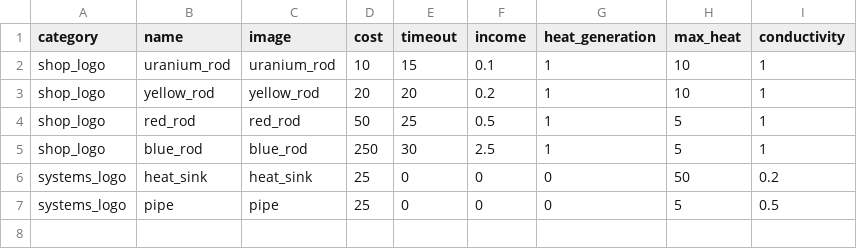
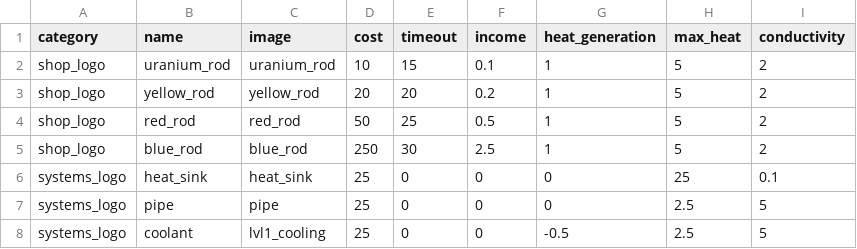
Before and after one commit to wowckm11/idle_game, a CSV file: shop_objects.csv, drawn as a sheet.

```diff
--- a/shop_objects.csv
+++ b/shop_objects.csv
@@ -1,7 +1,8 @@
 category,name,image,cost,timeout,income,heat_generation,max_heat,conductivity
-shop_logo,uranium_rod,uranium_rod,10,15,0.1,1,10,1
-shop_logo,yellow_rod,yellow_rod,20,20,0.2,1,10,1
-shop_logo,red_rod,red_rod,50,25,0.5,1,5,1
-shop_logo,blue_rod,blue_rod,250,30,2.5,1,5,1
-systems_logo,heat_sink,heat_sink,25,0,0,0,50,0.2
-systems_logo,pipe,pipe,25,0,0,0,5,0.5
+shop_logo,uranium_rod,uranium_rod,10,15,0.1,1,5,2
+shop_logo,yellow_rod,yellow_rod,20,20,0.2,1,5,2
+shop_logo,red_rod,red_rod,50,25,0.5,1,5,2
+shop_logo,blue_rod,blue_rod,250,30,2.5,1,5,2
+systems_logo,heat_sink,heat_sink,25,0,0,0,25,0.1
+systems_logo,pipe,pipe,25,0,0,0,2.5,5
+systems_logo,coolant,lvl1_cooling,25,0,0,-0.5,2.5,5
```
Also changed, not shown: 1 other file.
